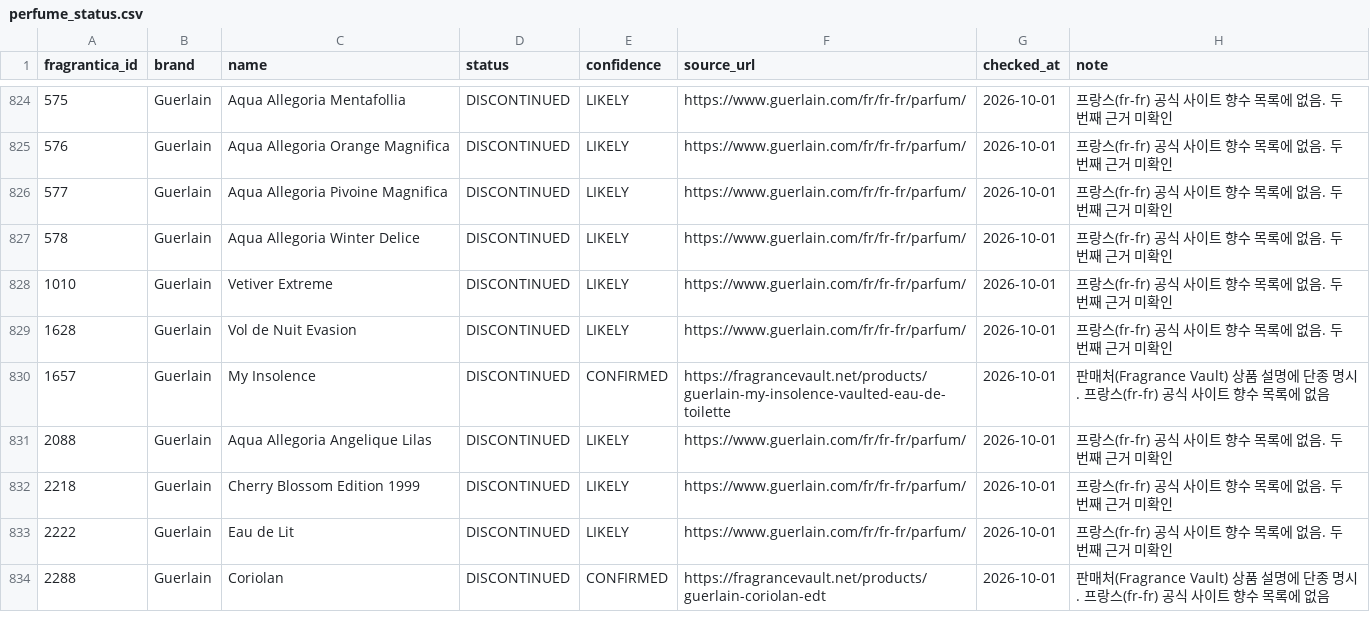
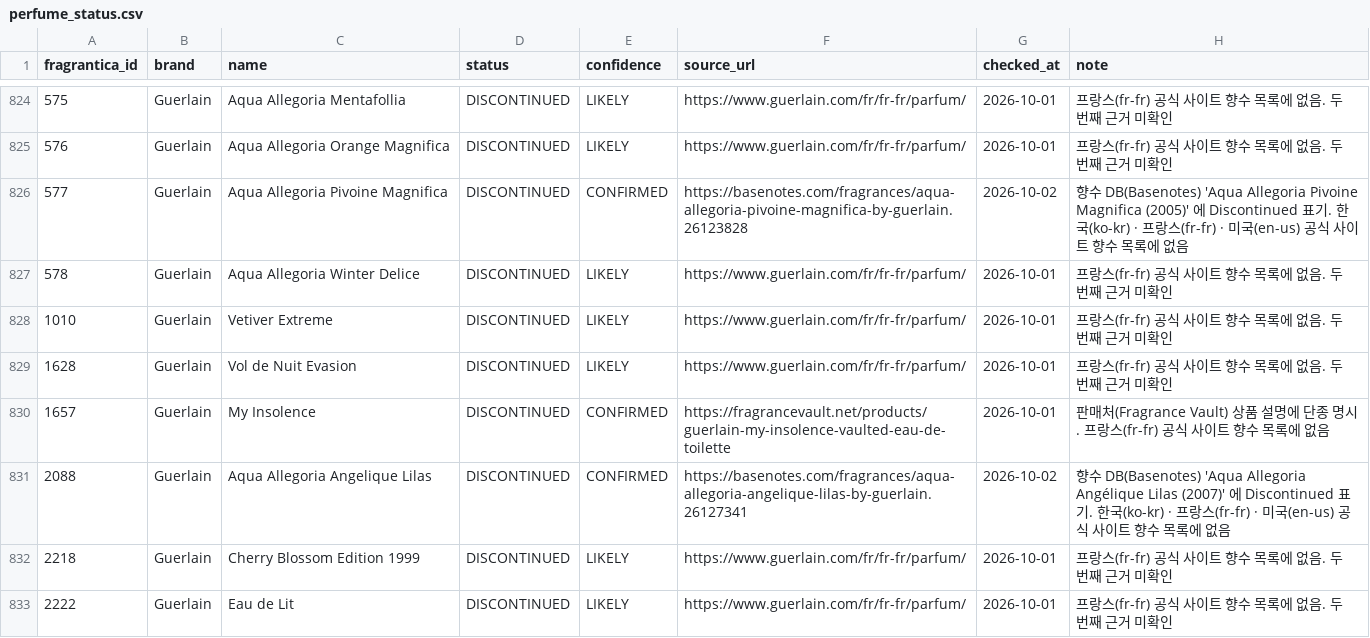
Before and after one commit to nias0ng/S15P21E203, a CSV file: ai/data/perfume_status.csv, drawn as a sheet; only a part is shown, gaps mark what is left out; the shorter side is filled out with more unchanged rows; the diff covers the shown part only.

```diff
--- a/ai/data/perfume_status.csv
+++ b/ai/data/perfume_status.csv
@@ -825,3 +825,3 @@ fragrantica_id,brand,name,status,confidence,source_url,checked_at,note
 576,Guerlain,Aqua Allegoria Orange Magnifica,DISCONTINUED,LIKELY,https://www.guerlain.com/fr/fr-fr/parfum/,2026-10-01,프랑스(fr-fr) 공식 사이트 향수 목록에 없음. 두 번째 근거 미확인
-577,Guerlain,Aqua Allegoria Pivoine Magnifica,DISCONTINUED,LIKELY,https://www.guerlain.com/fr/fr-fr/parfum/,2026-10-01,프랑스(fr-fr) 공식 사이트 향수 목록에 없음. 두 번째 근거 미확인
+577,Guerlain,Aqua Allegoria Pivoine Magnifica,DISCONTINUED,CONFIRMED,https://basenotes.com/fragrances/aqua-allegoria-pivoine-magnifica-by-guerlain.26123828,2026-10-02,향수 DB(Basenotes) 'Aqua Allegoria Pivoine Magnifica (2005)' 에 Discontinued 표기. 한국(ko-kr) · 프랑스(fr-fr) · 미국(en-us) 공식 사이트 향수 목록에 없음
 578,Guerlain,Aqua Allegoria Winter Delice,DISCONTINUED,LIKELY,https://www.guerlain.com/fr/fr-fr/parfum/,2026-10-01,프랑스(fr-fr) 공식 사이트 향수 목록에 없음. 두 번째 근거 미확인
@@ -830,3 +830,3 @@ fragrantica_id,brand,name,status,confidence,source_url,checked_at,note
 1657,Guerlain,My Insolence,DISCONTINUED,CONFIRMED,https://fragrancevault.net/products/guerlain-my-insolence-vaulted-eau-de-toilette,2026-10-01,판매처(Fragrance Vault) 상품 설명에 단종 명시. 프랑스(fr-fr) 공식 사이트 향수 목록에 없음
-2088,Guerlain,Aqua Allegoria Angelique Lilas,DISCONTINUED,LIKELY,https://www.guerlain.com/fr/fr-fr/parfum/,2026-10-01,프랑스(fr-fr) 공식 사이트 향수 목록에 없음. 두 번째 근거 미확인
+2088,Guerlain,Aqua Allegoria Angelique Lilas,DISCONTINUED,CONFIRMED,https://basenotes.com/fragrances/aqua-allegoria-angelique-lilas-by-guerlain.26127341,2026-10-02,향수 DB(Basenotes) 'Aqua Allegoria Angélique Lilas (2007)' 에 Discontinued 표기. 한국(ko-kr) · 프랑스(fr-fr) · 미국(en-us) 공식 사이트 향수 목록에 없음
 2218,Guerlain,Cherry Blossom Edition 1999,DISCONTINUED,LIKELY,https://www.guerlain.com/fr/fr-fr/parfum/,2026-10-01,프랑스(fr-fr) 공식 사이트 향수 목록에 없음. 두 번째 근거 미확인
```
Also changed, not shown: 92 edited cells elsewhere in this file.
